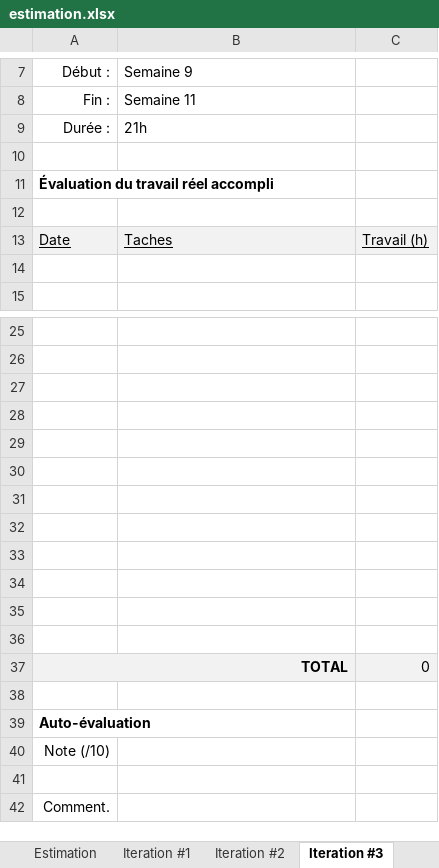
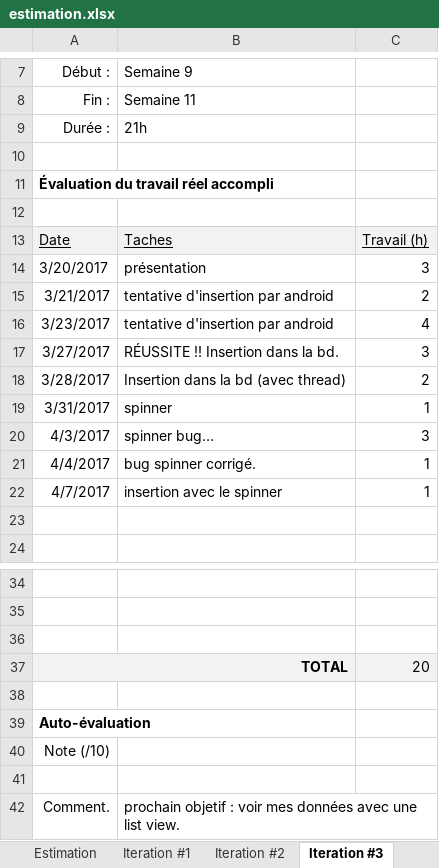
Before and after one commit to marc-antoineduc/Ducma_Epicerie, an Excel workbook: DUCMA_documents/estimation.xlsx, sheet Iteration #3, drawn as a sheet; only a part is shown, gaps mark what is left out; values as stored, in another font and other column widths than the file's, no borders; charts and pictures not drawn; removed rows and columns are numbered as before the commit, all else as after; the diff names each change by its address in the sheet, - before the commit and + after, or states it on an @@ line.

Commit message:
itération 3

```diff
--- a/DUCMA_documents/estimation.xlsx (sheet Iteration #3)
+++ b/DUCMA_documents/estimation.xlsx (sheet Iteration #3)
+row 14: 3/20/2017 | présentation | 3
+row 15: 3/21/2017 | tentative d'insertion par android | 2
+row 16: 3/23/2017 | tentative d'insertion par android | 4
+row 17: 3/27/2017 | RÉUSSITE !! Insertion dans la bd. | 3
+row 18: 3/28/2017 | Insertion dans la bd (avec thread) | 2
+row 19: 3/31/2017 | spinner | 1
+row 20: 4/3/2017 | spinner bug… | 3
+row 21: 4/4/2017 | bug spinner corrigé. | 1
+row 22: 4/7/2017 | insertion avec le spinner | 1
-row 28: (empty)
-row 29: (empty)
-row 30: (empty)
-row 31: (empty)
-row 32: (empty)
-row 33: (empty)
-row 34: (empty)
-row 35: (empty)
-row 36: (empty)
-C37: 0
+C37: 20
-B42: (empty)
+B42: prochain objetif : voir mes données avec une list view.
```
